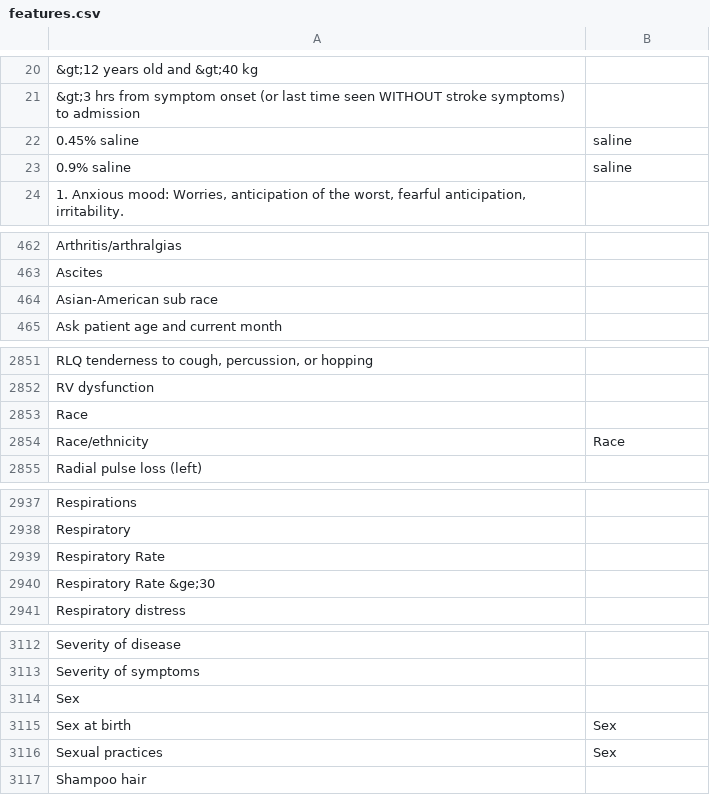
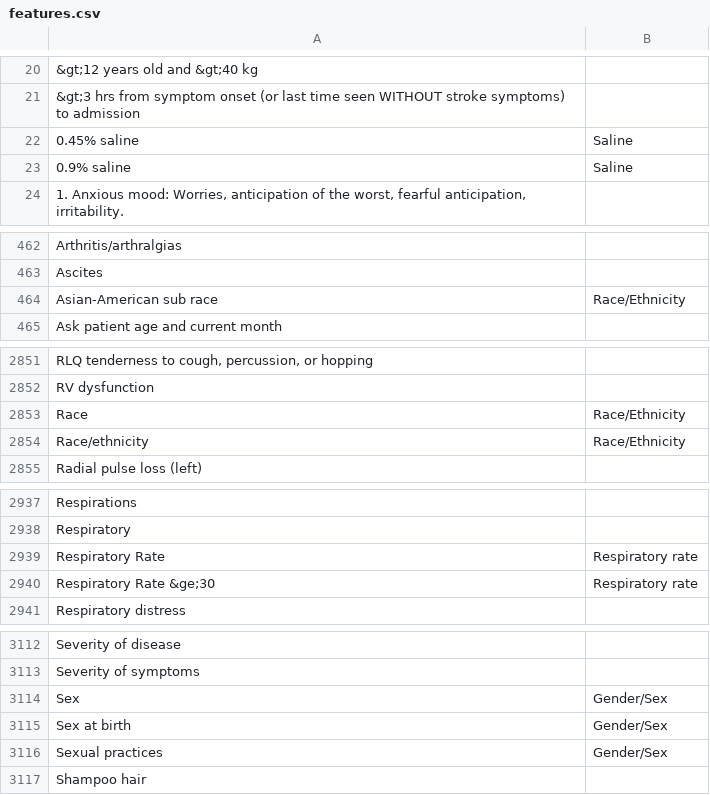
Before and after one commit to csinva/clinical-rule-analysis, a CSV file: data/renaming/features.csv, drawn as a sheet; only a part is shown, gaps mark what is left out; the diff covers the shown part only; the diff names each change by its address in the sheet, - before the commit and + after, or states it on an @@ line.

```diff
--- a/data/renaming/features.csv
+++ b/data/renaming/features.csv
-B22:B23: saline
+B22:B23: Saline
-B464: (empty)
+B464: Race/Ethnicity
-B2853: (empty)
+B2853: Race/Ethnicity
-B2854: Race
+B2854: Race/Ethnicity
-B2939:B2940: (empty)
+B2939:B2940: Respiratory rate
-B3114: (empty)
+B3114: Gender/Sex
-B3115:B3116: Sex
+B3115:B3116: Gender/Sex
```
Also changed, not shown: 27 edited cells elsewhere in this file, 12 other files.
